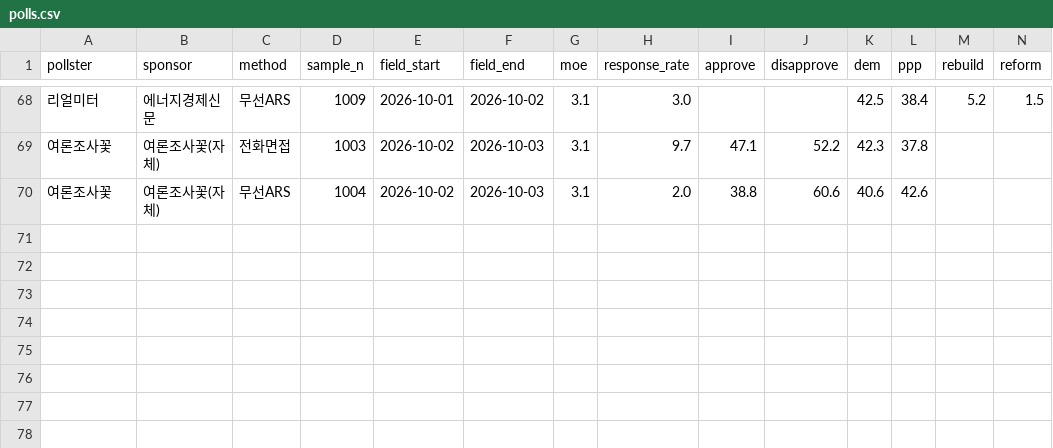
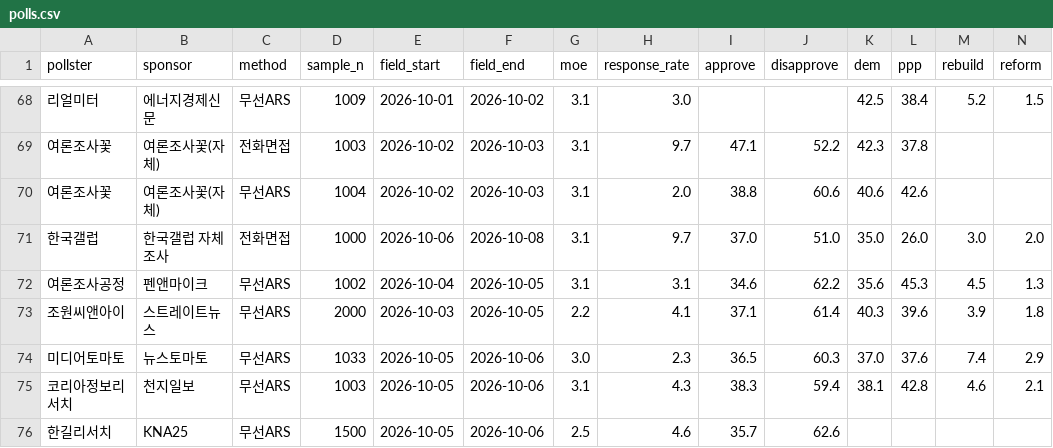
Before and after one commit to baebong3/poll-trend, a CSV file: data/polls.csv, drawn as a sheet; only a part is shown, gaps mark what is left out; rows hold the shown columns only; the diff covers the shown part only; the diff names each change by its address in the sheet, - before the commit and + after, or states it on an @@ line.

```diff
--- a/data/polls.csv
+++ b/data/polls.csv
+row 71: 한국갤럽 | 한국갤럽 자체조사 | 전화면접 | 1000 | 2026-10-06 | 2026-10-08 | 3.1 | 9.7 | 37.0 | 51.0 | 35.0 | 26.0 | 3.0 | 2.0
+row 72: 여론조사공정 | 펜앤마이크 | 무선ARS | 1002 | 2026-10-04 | 2026-10-05 | 3.1 | 3.1 | 34.6 | 62.2 | 35.6 | 45.3 | 4.5 | 1.3
+row 73: 조원씨앤아이 | 스트레이트뉴스 | 무선ARS | 2000 | 2026-10-03 | 2026-10-05 | 2.2 | 4.1 | 37.1 | 61.4 | 40.3 | 39.6 | 3.9 | 1.8
+row 74: 미디어토마토 | 뉴스토마토 | 무선ARS | 1033 | 2026-10-05 | 2026-10-06 | 3.0 | 2.3 | 36.5 | 60.3 | 37.0 | 37.6 | 7.4 | 2.9
+row 75: 코리아정보리서치 | 천지일보 | 무선ARS | 1003 | 2026-10-05 | 2026-10-06 | 3.1 | 4.3 | 38.3 | 59.4 | 38.1 | 42.8 | 4.6 | 2.1
+row 76: 한길리서치 | KNA25 | 무선ARS | 1500 | 2026-10-05 | 2026-10-06 | 2.5 | 4.6 | 35.7 | 62.6
```
Also changed, not shown: 5 added rows and 2 edited cells elsewhere in this file, 3 other files.
